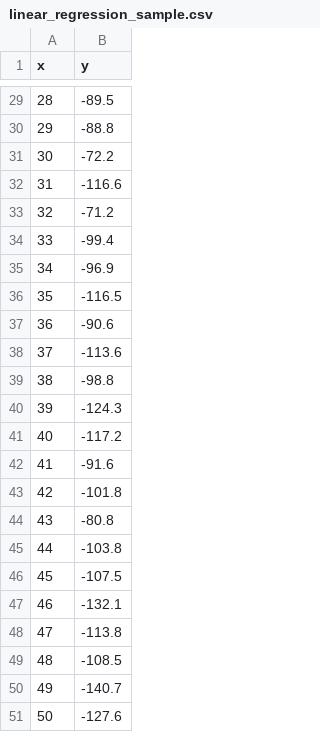
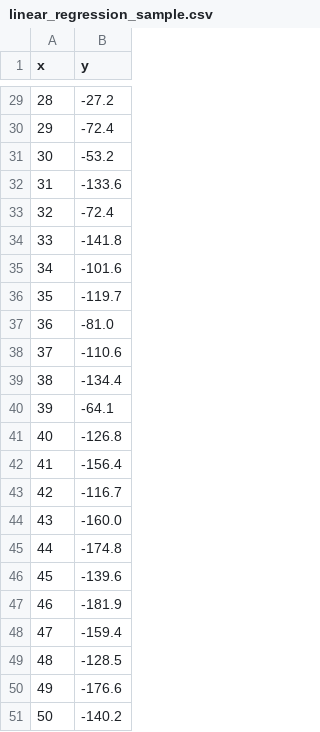
Before and after one commit to 26SpringML/LearningMachineLearning, a CSV file: Thelia/linear_regression_sample.csv, drawn as a sheet; only a part is shown, gaps mark what is left out; the diff covers the shown part only.

```diff
--- a/Thelia/linear_regression_sample.csv
+++ b/Thelia/linear_regression_sample.csv
@@ -29,23 +29,23 @@ x,y
-28,-89.5
-29,-88.8
-30,-72.2
-31,-116.6
-32,-71.2
-33,-99.4
-34,-96.9
-35,-116.5
-36,-90.6
-37,-113.6
-38,-98.8
-39,-124.3
-40,-117.2
-41,-91.6
-42,-101.8
-43,-80.8
-44,-103.8
-45,-107.5
-46,-132.1
-47,-113.8
-48,-108.5
-49,-140.7
-50,-127.6
+28,-27.2
+29,-72.4
+30,-53.2
+31,-133.6
+32,-72.4
+33,-141.8
+34,-101.6
+35,-119.7
+36,-81.0
+37,-110.6
+38,-134.4
+39,-64.1
+40,-126.8
+41,-156.4
+42,-116.7
+43,-160.0
+44,-174.8
+45,-139.6
+46,-181.9
+47,-159.4
+48,-128.5
+49,-176.6
+50,-140.2
```
Also changed, not shown: 27 edited cells elsewhere in this file, 2 other files.
